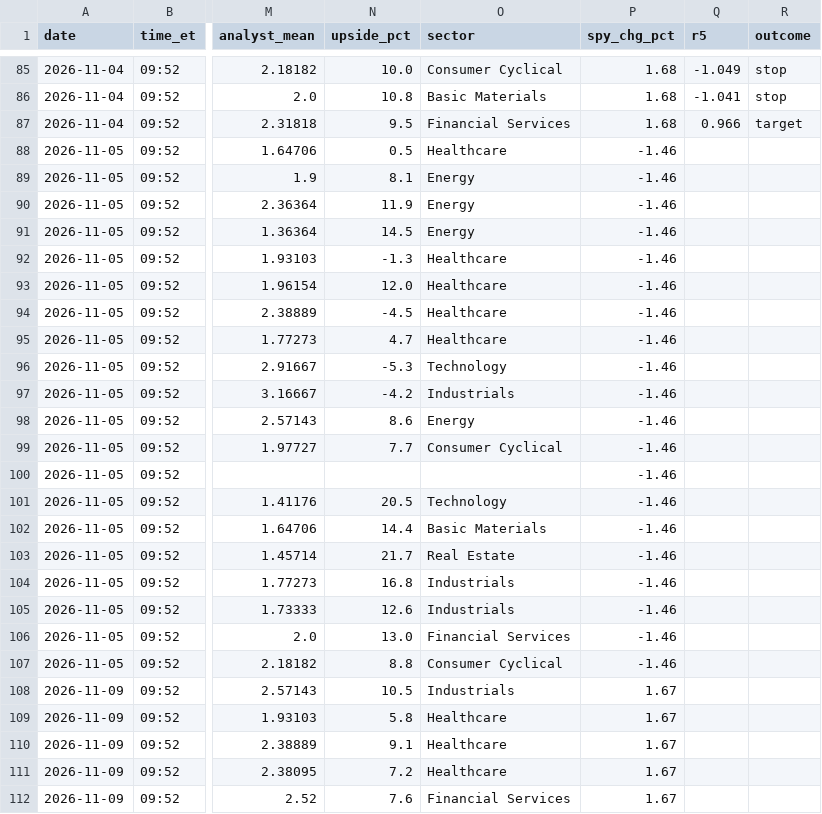
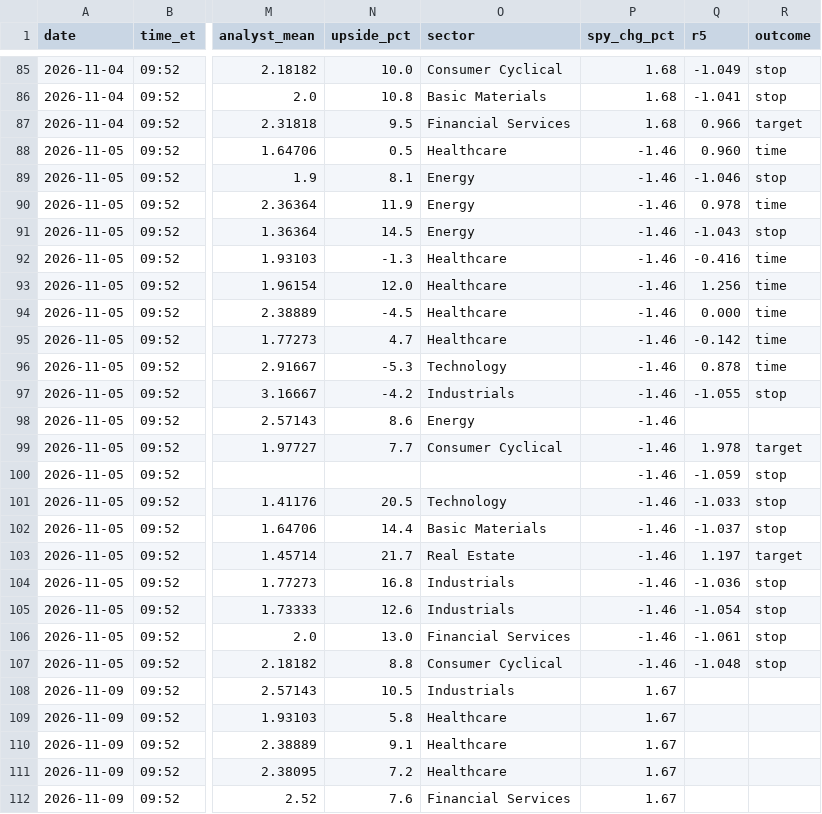
Before and after one commit to vardirotem-max/stock-agent, a CSV file: shadow_log.csv, drawn as a sheet; only a part is shown, gaps mark what is left out; the diff names each change by its address in the sheet, - before the commit and + after, or states it on an @@ line.

```diff
--- a/shadow_log.csv
+++ b/shadow_log.csv
-Q88 (r5): (empty)
+Q88 (r5): 0.960
-R88 (outcome): (empty)
+R88 (outcome): time
-Q89 (r5): (empty)
+Q89 (r5): -1.046
-R89 (outcome): (empty)
+R89 (outcome): stop
-Q90 (r5): (empty)
+Q90 (r5): 0.978
-R90 (outcome): (empty)
+R90 (outcome): time
-Q91 (r5): (empty)
+Q91 (r5): -1.043
-R91 (outcome): (empty)
+R91 (outcome): stop
-Q92 (r5): (empty)
+Q92 (r5): -0.416
-R92:R96 (outcome): (empty)
+R92:R96 (outcome): time
-Q93 (r5): (empty)
+Q93 (r5): 1.256
-Q94 (r5): (empty)
+Q94 (r5): 0.000
-Q95 (r5): (empty)
+Q95 (r5): -0.142
-Q96 (r5): (empty)
+Q96 (r5): 0.878
-Q97 (r5): (empty)
+Q97 (r5): -1.055
-R97 (outcome): (empty)
+R97 (outcome): stop
-Q99 (r5): (empty)
+Q99 (r5): 1.978
-R99 (outcome): (empty)
+R99 (outcome): target
-Q100 (r5): (empty)
+Q100 (r5): -1.059
-R100:R102 (outcome): (empty)
+R100:R102 (outcome): stop
-Q101 (r5): (empty)
+Q101 (r5): -1.033
-Q102 (r5): (empty)
+Q102 (r5): -1.037
-Q103 (r5): (empty)
+Q103 (r5): 1.197
-R103 (outcome): (empty)
+R103 (outcome): target
-Q104 (r5): (empty)
+Q104 (r5): -1.036
-R104:R107 (outcome): (empty)
+R104:R107 (outcome): stop
-Q105 (r5): (empty)
+Q105 (r5): -1.054
-Q106 (r5): (empty)
+Q106 (r5): -1.061
-Q107 (r5): (empty)
+Q107 (r5): -1.048
```
Also changed, not shown: 1 other file.
